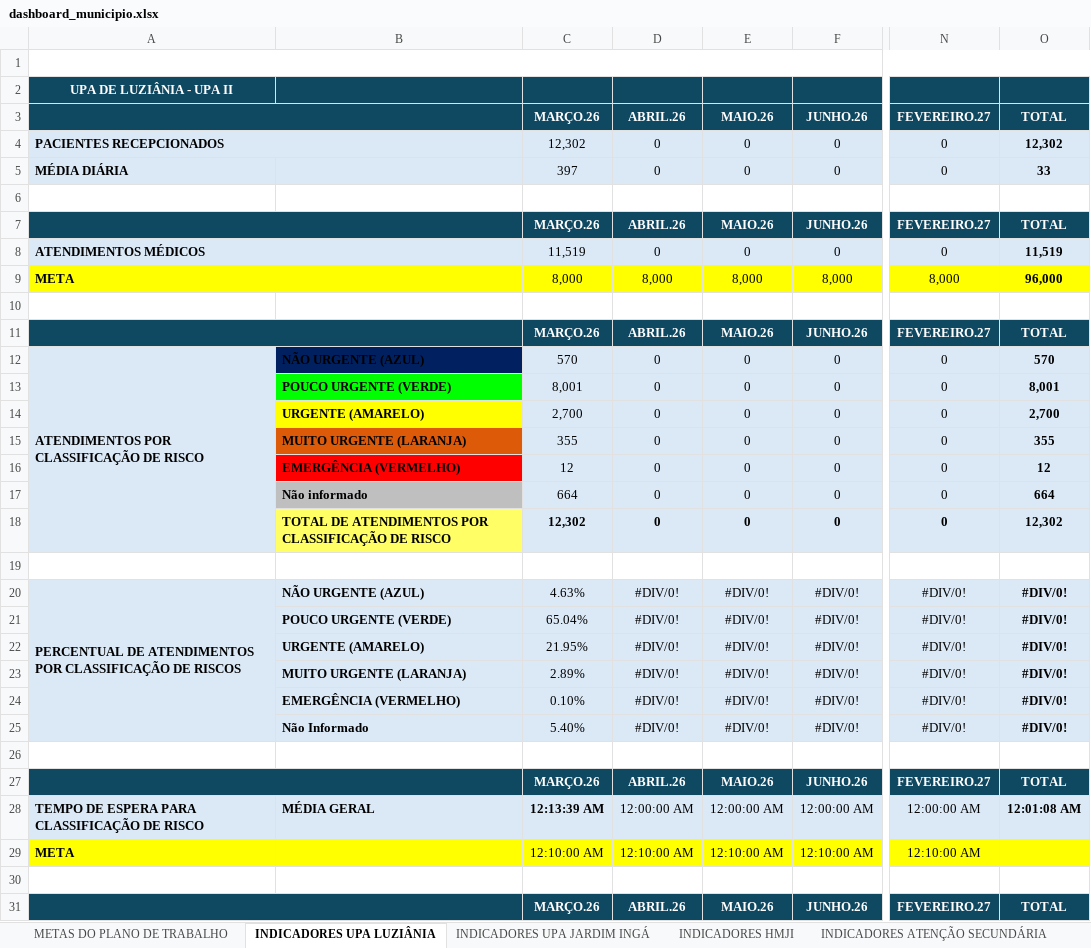
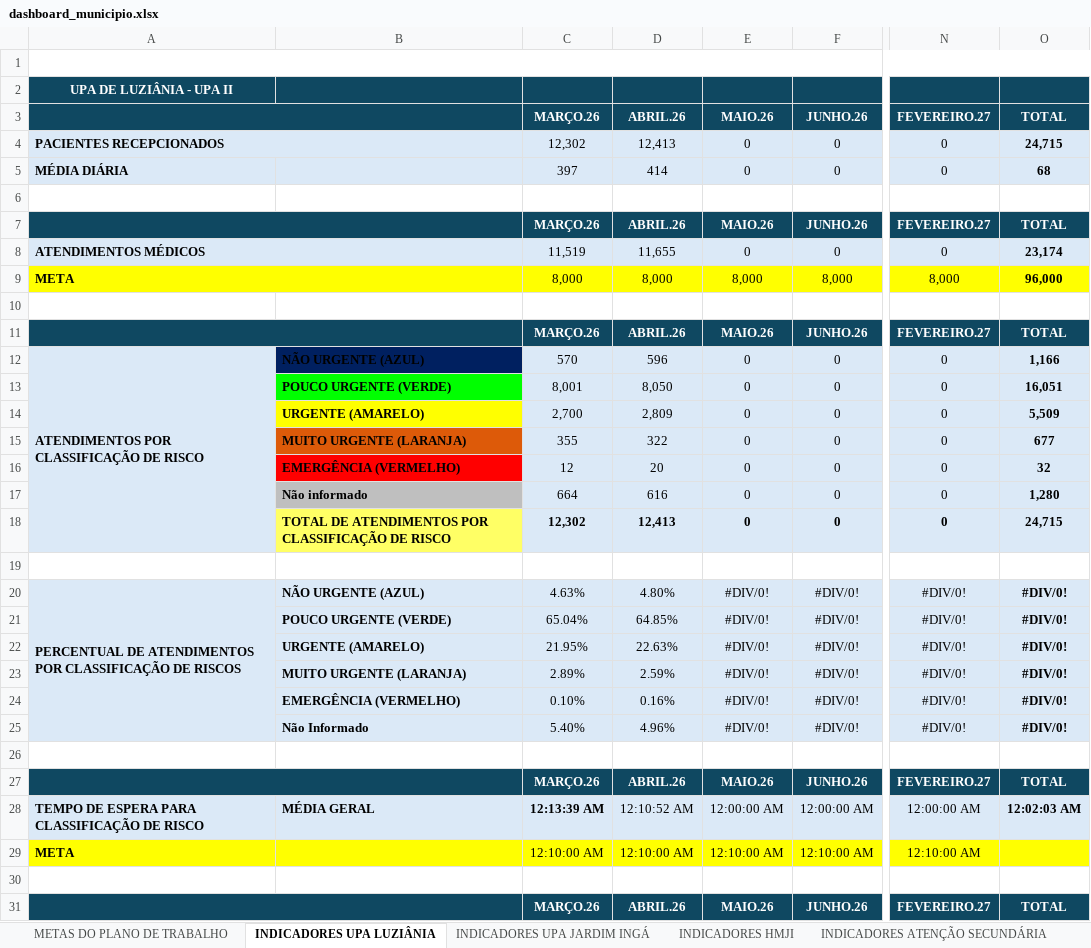
Before and after one commit to angelomdc12-afk/bi-municipio, an Excel workbook: PowerBI/dashboard_municipio.xlsx, sheet INDICADORES UPA LUZIÂNIA, drawn as a sheet; only a part is shown, gaps mark what is left out; values as stored, in another font and other column widths than the file's, no borders; charts and pictures not drawn; the diff covers the shown part only; the diff names each change by its address in the sheet, - before the commit and + after, or states it on an @@ line.

```diff
--- a/PowerBI/dashboard_municipio.xlsx (sheet INDICADORES UPA LUZIÂNIA)
+++ b/PowerBI/dashboard_municipio.xlsx (sheet INDICADORES UPA LUZIÂNIA)
-D4: 0
+D4: 12,413
-O4: 12,302
+O4: 24,715
-D5: 0
+D5: 414
-O5: 33
+O5: 68
-D8: 0
+D8: 11,655
-O8: 11,519
+O8: 23,174
-D12: 0
+D12: 596
-O12: 570
+O12: 1,166
-D13: 0
+D13: 8,050
-O13: 8,001
+O13: 16,051
-D14: 0
+D14: 2,809
-O14: 2,700
+O14: 5,509
-D15: 0
+D15: 322
-O15: 355
+O15: 677
-D16: 0
+D16: 20
-O16: 12
+O16: 32
-D17: 0
+D17: 616
-O17: 664
+O17: 1,280
-D18: 0
+D18: 12,413
-O18: 12,302
+O18: 24,715
-D20: #DIV/0!
+D20: 4.80%
-D21: #DIV/0!
+D21: 64.85%
-D22: #DIV/0!
+D22: 22.63%
-D23: #DIV/0!
+D23: 2.59%
-D24: #DIV/0!
+D24: 0.16%
-D25: #DIV/0!
+D25: 4.96%
-D28: 12:00:00 AM
+D28: 12:10:52 AM
-O28: 12:01:08 AM
+O28: 12:02:03 AM
```
Also changed, not shown: 44 edited cells and cell formats elsewhere in this sheet, sheet INDICADORES UPA JARDIM INGÁ, sheet INDICADORES HMJI, sheet INDICADORES ATENÇÃO SECUNDÁRIA, sheet INDICADORES ATENÇÃO PRIMÁRIA, sheet METAS DO PLANO DE TRABALHO, sheet Financeiro, 1 more sheet, formulas that keep their value, PowerBI/urgencia_tratado_validado.xlsx, 2 other files.
